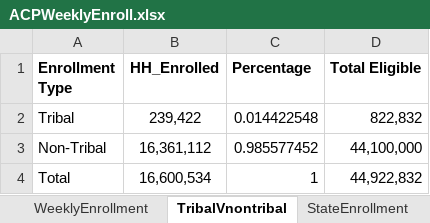
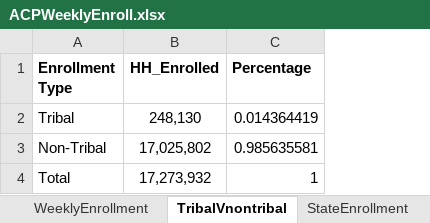
Before and after one commit to ILSR-GIS-DATA/Affordable-Connectivity-Program-Analysis, an Excel workbook: ACPWeeklyEnroll.xlsx, sheet TribalVnontribal, drawn as a sheet; values as stored, in another font and other column widths than the file's, no borders; the diff names each change by its address in the sheet, - before the commit and + after, or states it on an @@ line.

```diff
--- a/ACPWeeklyEnroll.xlsx (sheet TribalVnontribal)
+++ b/ACPWeeklyEnroll.xlsx (sheet TribalVnontribal)
-column D (Total Eligible), rows 2-4: 822,832 | 44,100,000 | 44,922,832
-B2 (HH_Enrolled): 239,422
+B2 (HH_Enrolled): 248,130
-C2 (Percentage): 0.014422548
+C2 (Percentage): 0.014364419
-B3 (HH_Enrolled): 16,361,112
+B3 (HH_Enrolled): 17,025,802
-C3 (Percentage): 0.985577452
+C3 (Percentage): 0.985635581
-B4 (HH_Enrolled): 16,600,534
+B4 (HH_Enrolled): 17,273,932
```
Also changed, not shown: sheet WeeklyEnrollment, sheet EBB, sheet StateEnrollment, sheet EnrollmentByService, sheet UpdateNotes, 25 other files.
